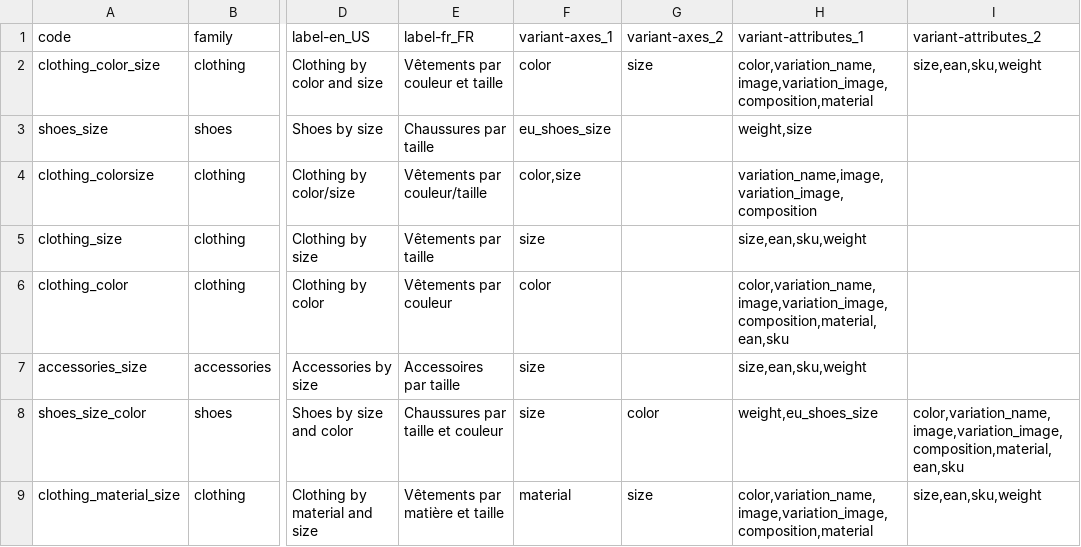
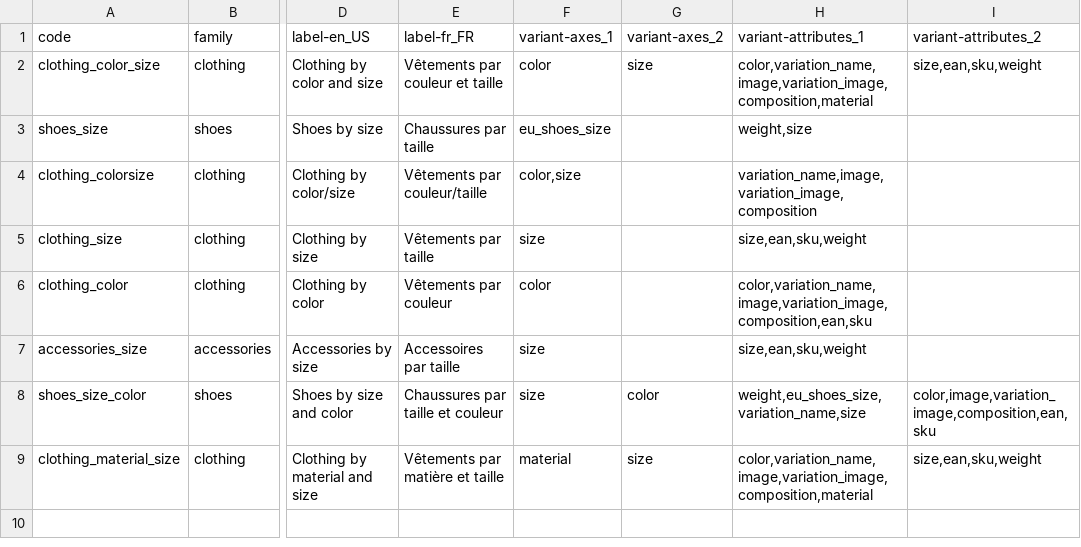
Before and after one commit to akeneo/pim-community-dev, a CSV file: features/Context/catalog/catalog_modeling/family_variants.csv, drawn as a sheet; only a part is shown, gaps mark what is left out; the diff names each change by its address in the sheet, - before the commit and + after, or states it on an @@ line.

```diff
--- a/features/Context/catalog/catalog_modeling/family_variants.csv
+++ b/features/Context/catalog/catalog_modeling/family_variants.csv
-H6: color,variation_name,image,variation_image,composition,material,ean,sku
+H6: color,variation_name,image,variation_image,composition,ean,sku
-H8: weight,eu_shoes_size
+H8: weight,eu_shoes_size,variation_name,size
-I8: color,variation_name,image,variation_image,composition,material,ean,sku
+I8: color,image,variation_image,composition,ean,sku
```
Also changed, not shown: features/Context/catalog/catalog_modeling/attribute_options.csv, features/Context/catalog/catalog_modeling/product_models.csv, 3 other files.
